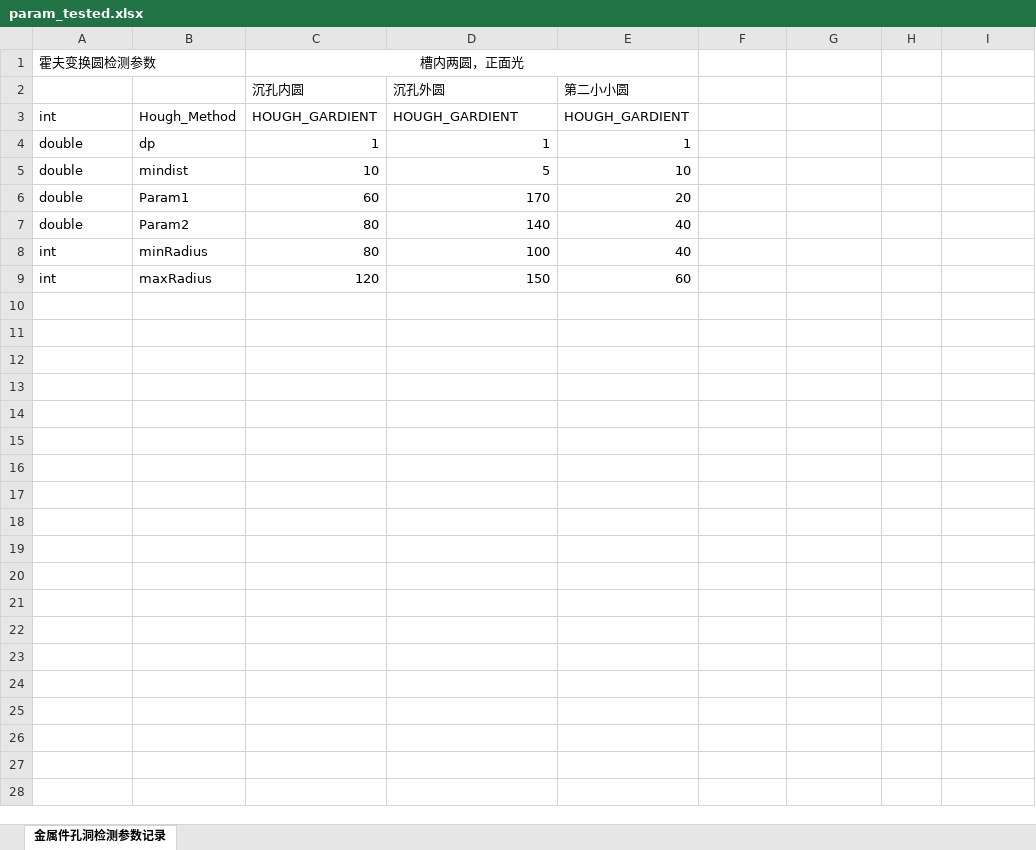
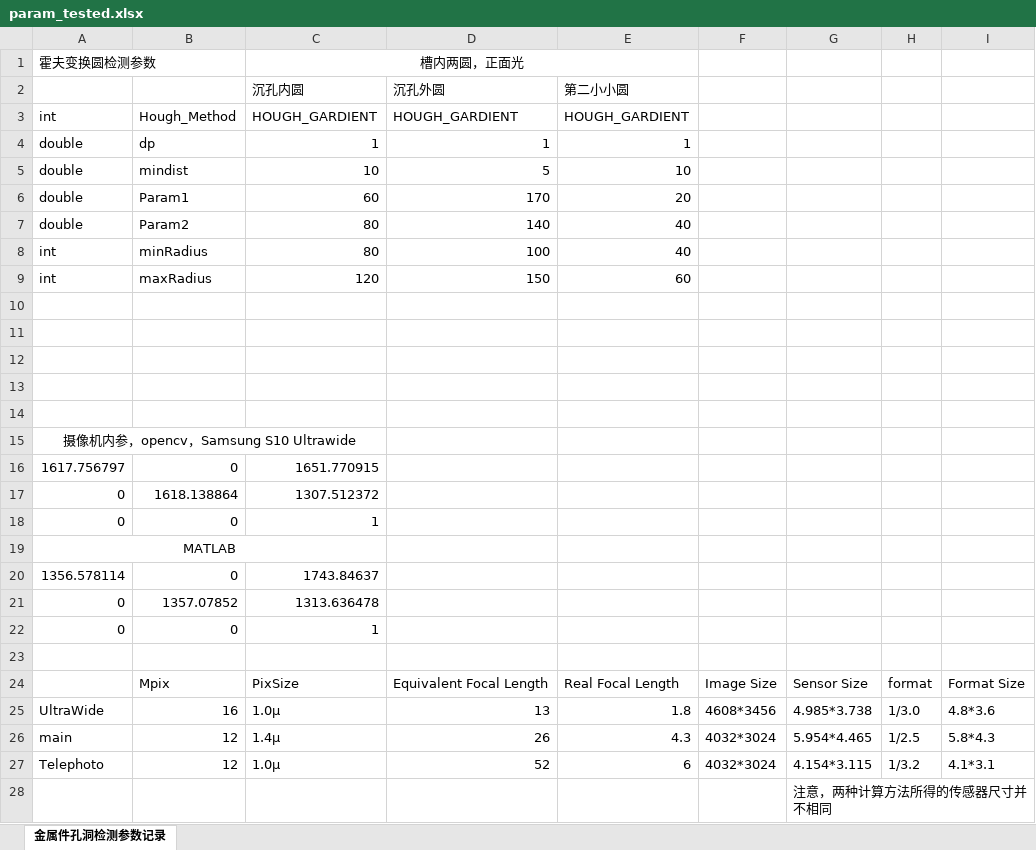
Before and after one commit to J-A-Cgyt/3SRC_XJ, an Excel workbook: param_tested.xlsx, sheet 金属件孔洞检测参数记录, drawn as a sheet; values as stored, in another font and other column widths than the file's, no borders; the diff names each change by its address in the sheet, - before the commit and + after, or states it on an @@ line.

```diff
--- a/param_tested.xlsx (sheet 金属件孔洞检测参数记录)
+++ b/param_tested.xlsx (sheet 金属件孔洞检测参数记录)
+row 10: (empty)
+row 11: (empty)
+row 12: (empty)
+row 13: (empty)
+row 14: (empty)
+row 15: 摄像机内参，opencv，Samsung S10 Ultrawide
+row 16: 1617.756797 | 0 | 1651.770915
+row 17: 0 | 1618.138864 | 1307.512372
+row 18: 0 | 0 | 1
+row 19: MATLAB
+row 20: 1356.578114 | 0 | 1743.84637
+row 21: 0 | 1357.07852 | 1313.636478
+row 22: 0 | 0 | 1
+row 23: (empty)
+row 24:  | Mpix | PixSize | Equivalent Focal Length | Real Focal Length | Image Size | Sensor Size | format | Format Size
+row 25: UltraWide | 16 | 1.0μ | 13 | 1.8 | 4608*3456 | 4.985*3.738 | 1/3.0 | 4.8*3.6
+row 26: main | 12 | 1.4μ | 26 | 4.3 | 4032*3024 | 5.954*4.465 | 1/2.5 | 5.8*4.3
+row 27: Telephoto | 12 | 1.0μ | 52 | 6 | 4032*3024 | 4.154*3.115 | 1/3.2 | 4.1*3.1
+row 28:  |  |  |  |  |  | 注意，两种计算方法所得的传感器尺寸并不相同
```
Also changed, not shown: 1 other file.
